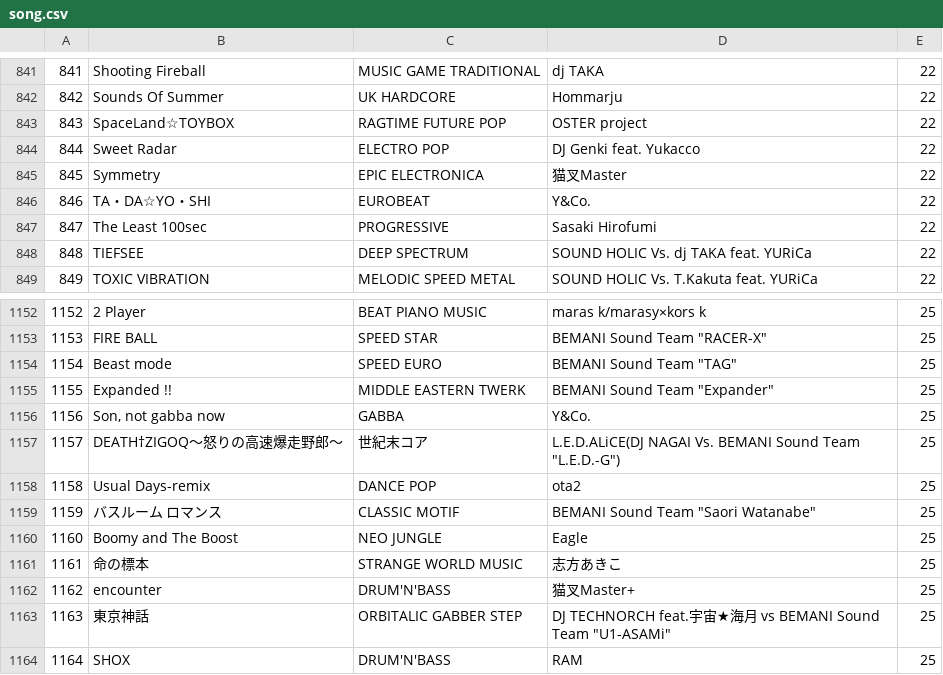
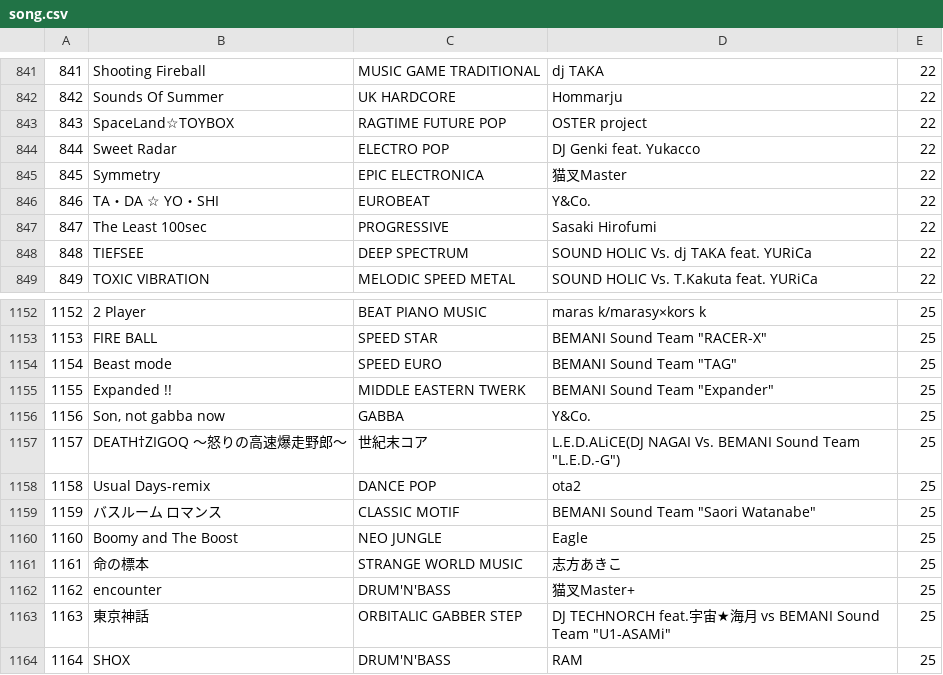
Before and after one commit to djlc/IIDXDataBase, a CSV file: song.csv, drawn as a sheet; only a part is shown, gaps mark what is left out.

Commit message:
change chars

```diff
--- a/song.csv
+++ b/song.csv
@@ -845,3 +845,3 @@
 845,Symmetry,EPIC ELECTRONICA,猫叉Master,22
-846,TA・DA☆YO・SHI,EUROBEAT,Y&Co.,22
+846,TA・DA ☆ YO・SHI,EUROBEAT,Y&Co.,22
 847,The Least 100sec,PROGRESSIVE,Sasaki Hirofumi,22
@@ -1156,3 +1156,3 @@
 1156,"Son, not gabba now",GABBA,Y&Co.,25
-1157,DEATH†ZIGOQ～怒りの高速爆走野郎～,世紀末コア,"L.E.D.ALiCE(DJ NAGAI Vs. BEMANI Sound Team ""L.E.D.-G"")",25
+1157,DEATH†ZIGOQ ～怒りの高速爆走野郎～,世紀末コア,"L.E.D.ALiCE(DJ NAGAI Vs. BEMANI Sound Team ""L.E.D.-G"")",25
 1158,Usual Days-remix,DANCE POP,ota2,25
```
